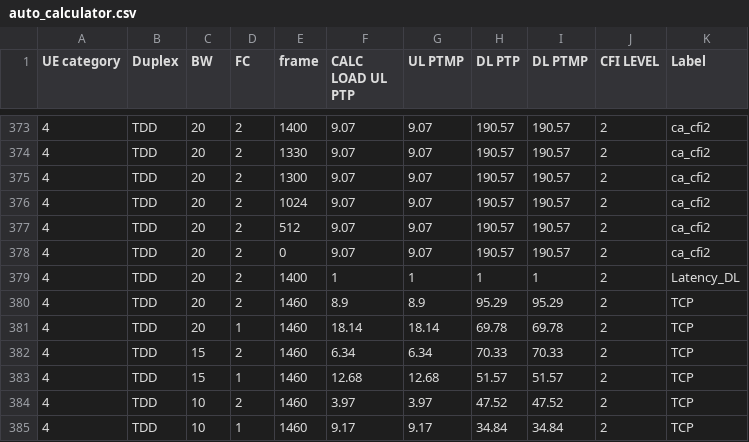
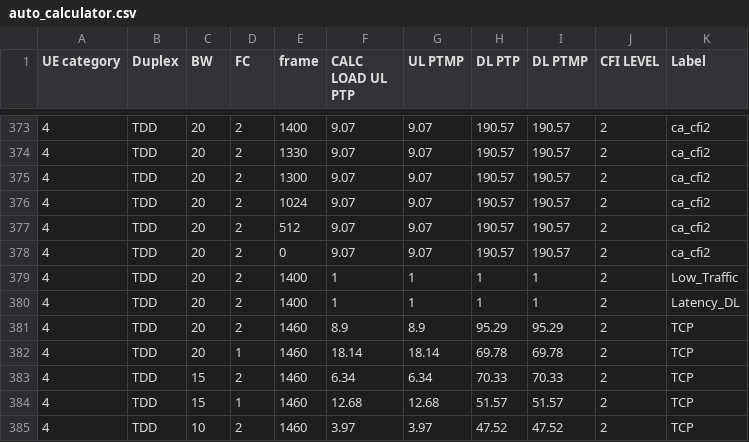
Before and after one commit to airspansvg/Testspan_Runners, a CSV file: src/main/resources/Traffic/auto_calculator.csv, drawn as a sheet; only a part is shown, gaps mark what is left out; the shorter side is filled out with more unchanged rows; the diff names each change by its address in the sheet, - before the commit and + after, or states it on an @@ line.

```diff
--- a/src/main/resources/Traffic/auto_calculator.csv
+++ b/src/main/resources/Traffic/auto_calculator.csv
+row 379: 4 | TDD | 20 | 2 | 1400 | 1 | 1 | 1 | 1 | 2 | Low_Traffic
```
Also changed, not shown: 4 other files.
